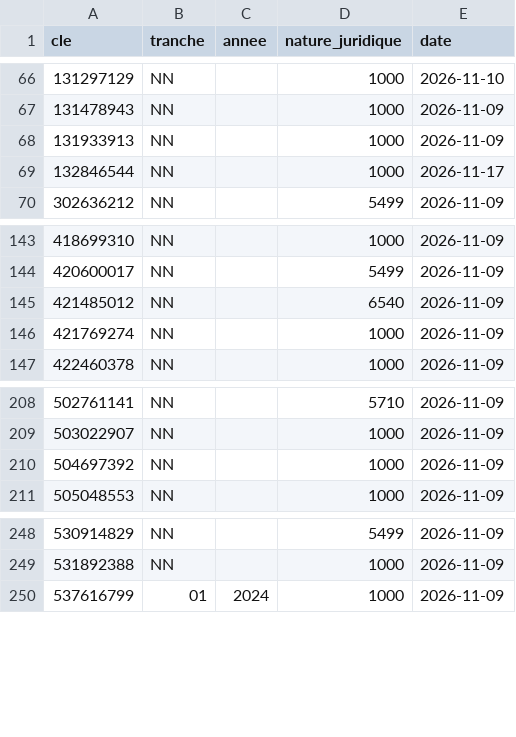
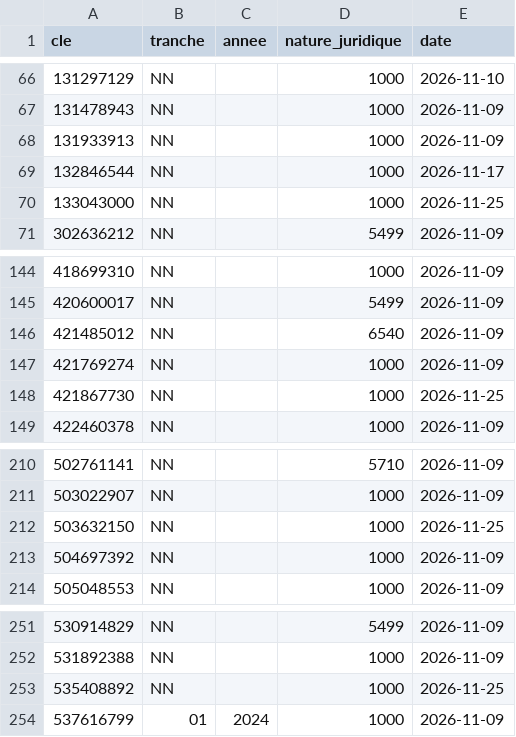
Before and after one commit to ncpa-dechets/annuaire-entreprises, a CSV file: data/entreprises_cache.csv, drawn as a sheet; only a part is shown, gaps mark what is left out; the diff names each change by its address in the sheet, - before the commit and + after, or states it on an @@ line.

```diff
--- a/data/entreprises_cache.csv
+++ b/data/entreprises_cache.csv
+row 70: 133043000 | NN |  | 1000 | 2026-11-25
+row 148: 421867730 | NN |  | 1000 | 2026-11-25
+row 212: 503632150 | NN |  | 1000 | 2026-11-25
+row 253: 535408892 | NN |  | 1000 | 2026-11-25
```
Also changed, not shown: data/bodacc.csv, data/journal.csv, 4 other files.
